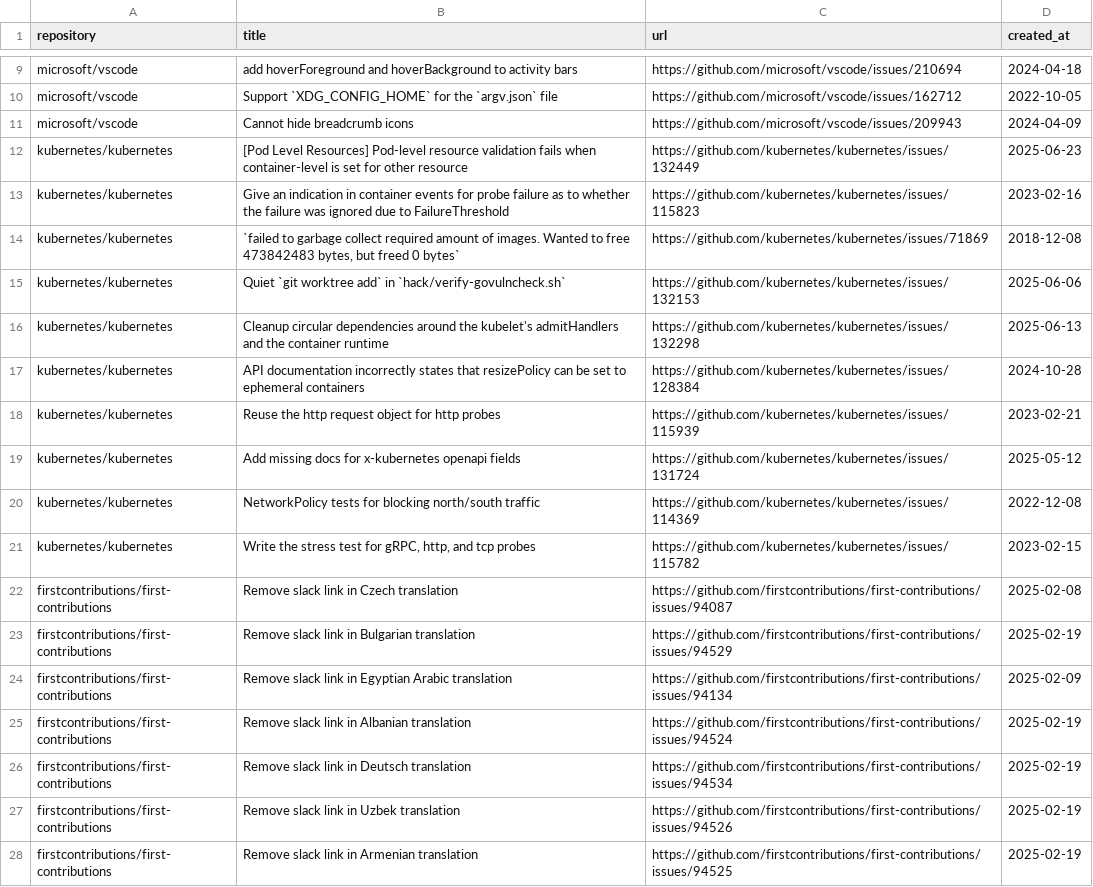
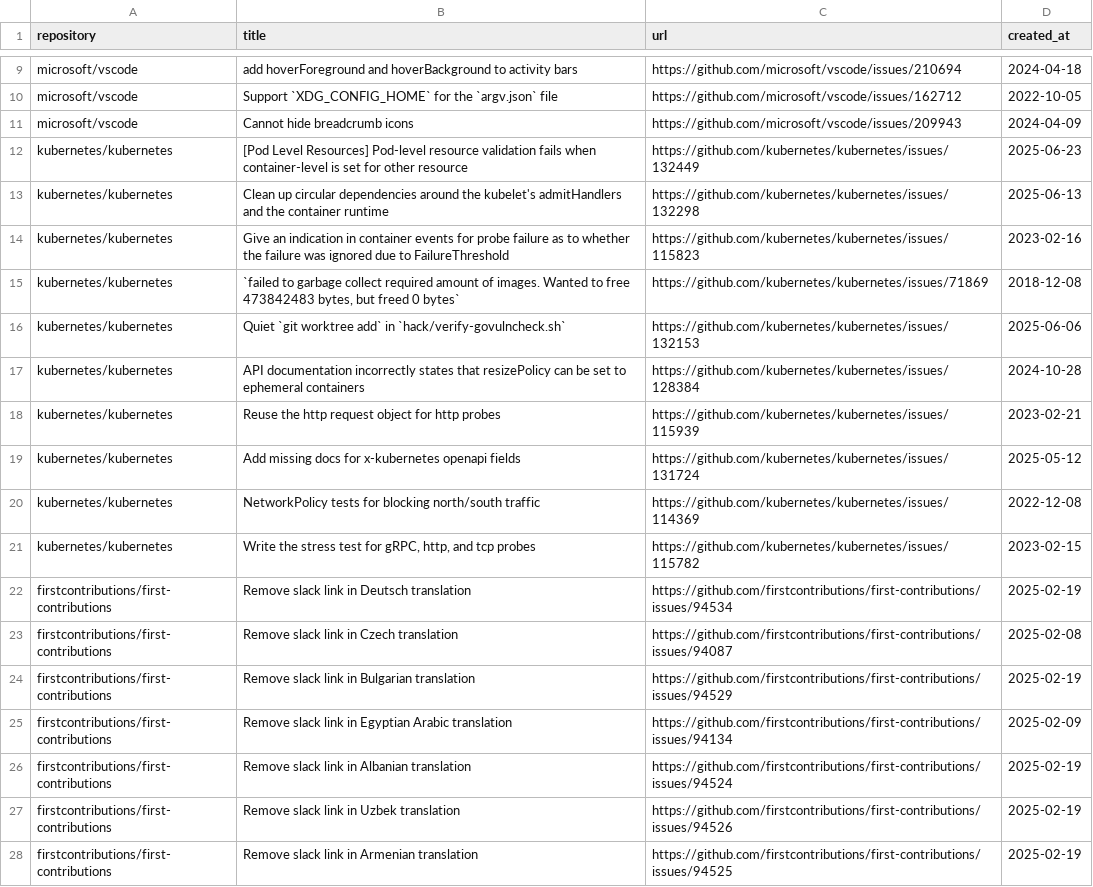
Before and after one commit to andyresonner/automated-issue-finder, a CSV file: issues.csv, drawn as a sheet; only a part is shown, gaps mark what is left out.

```diff
--- a/issues.csv
+++ b/issues.csv
@@ -12,2 +12,3 @@ microsoft/vscode,Cannot hide breadcrumb icons,https://github.com/microsoft/vscod
 kubernetes/kubernetes,[Pod Level Resources] Pod-level resource validation fails when container-level is set for other resource,https://github.com/kubernetes/kubernetes/issues/132449,2025-06-23
+kubernetes/kubernetes,Clean up circular dependencies around the kubelet's admitHandlers and the container runtime,https://github.com/kubernetes/kubernetes/issues/132298,2025-06-13
 kubernetes/kubernetes,Give an indication in container events for probe failure as to whether the failure was ignored due to FailureThreshold,https://github.com/kubernetes/kubernetes/issues/115823,2023-02-16
@@ -15,3 +16,2 @@ kubernetes/kubernetes,"`failed to garbage collect required amount of images. Wan
 kubernetes/kubernetes,Quiet `git worktree add` in `hack/verify-govulncheck.sh`,https://github.com/kubernetes/kubernetes/issues/132153,2025-06-06
-kubernetes/kubernetes,Cleanup circular dependencies around the kubelet's admitHandlers and the container runtime,https://github.com/kubernetes/kubernetes/issues/132298,2025-06-13
 kubernetes/kubernetes,API documentation incorrectly states that resizePolicy can be set to ephemeral containers,https://github.com/kubernetes/kubernetes/issues/128384,2024-10-28
@@ -21,2 +21,3 @@ kubernetes/kubernetes,NetworkPolicy tests for blocking north/south traffic,https
 kubernetes/kubernetes,"Write the stress test for gRPC, http, and tcp probes",https://github.com/kubernetes/kubernetes/issues/115782,2023-02-15
+firstcontributions/first-contributions,Remove slack link in Deutsch translation,https://github.com/firstcontributions/first-contributions/issues/94534,2025-02-19
 firstcontributions/first-contributions,Remove slack link in Czech translation,https://github.com/firstcontributions/first-contributions/issues/94087,2025-02-08
@@ -25,3 +26,2 @@ firstcontributions/first-contributions,Remove slack link in Egyptian Arabic tran
 firstcontributions/first-contributions,Remove slack link in Albanian translation,https://github.com/firstcontributions/first-contributions/issues/94524,2025-02-19
-firstcontributions/first-contributions,Remove slack link in Deutsch translation,https://github.com/firstcontributions/first-contributions/issues/94534,2025-02-19
 firstcontributions/first-contributions,Remove slack link in Uzbek translation,https://github.com/firstcontributions/first-contributions/issues/94526,2025-02-19
```
Also changed, not shown: 1 other file.
